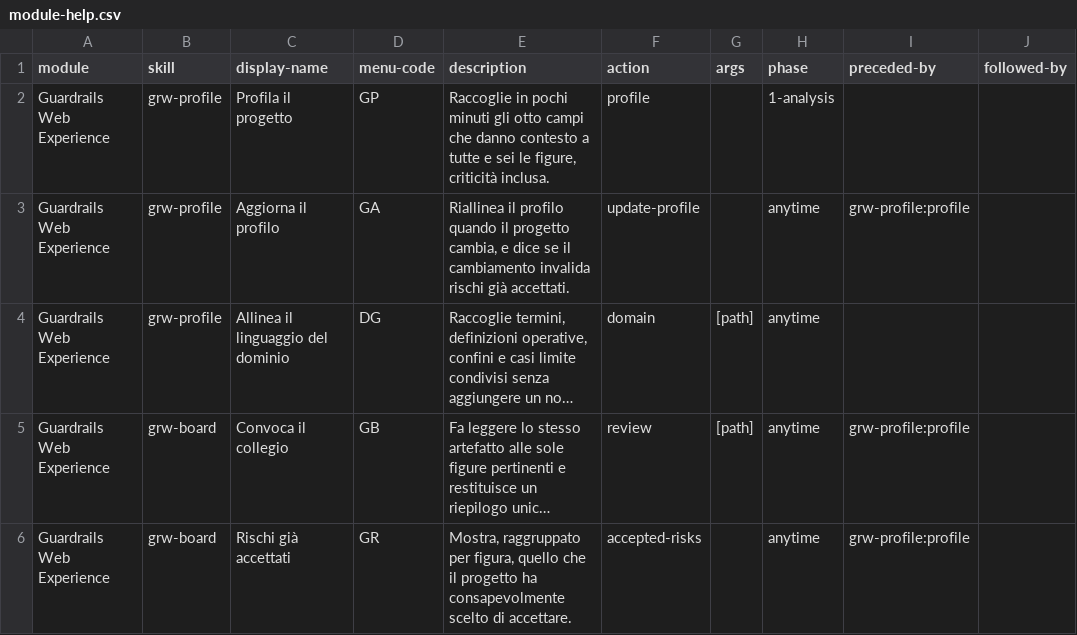
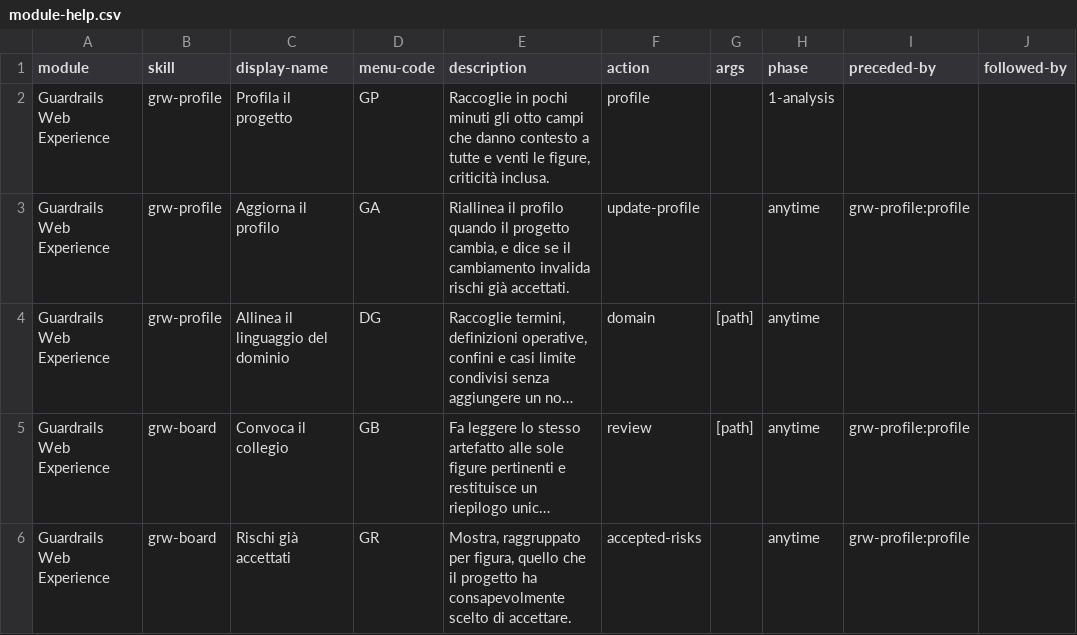
Before and after one commit to mlarese/bmad-module-guardrails-web, a CSV file: src/module-help.csv, drawn as a sheet; only a part is shown; long unchanged cells end in …; the diff names each change by its address in the sheet, - before the commit and + after, or states it on an @@ line.

```diff
--- a/src/module-help.csv
+++ b/src/module-help.csv
-E2 (description): …tutte e sei le figure,…
+E2 (description): …tutte e venti le figure,…
```
Also changed, not shown: 3 other files.
